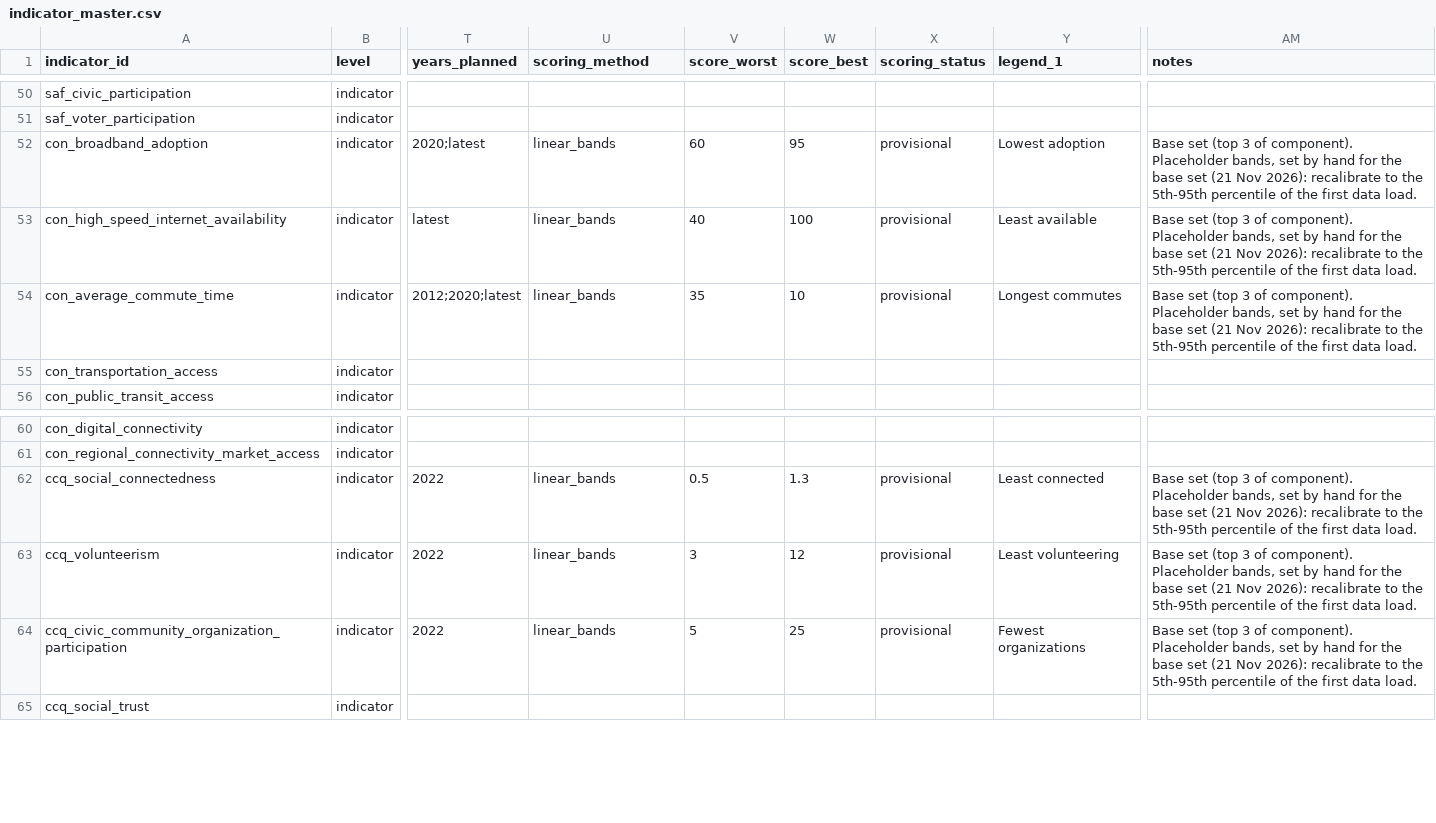
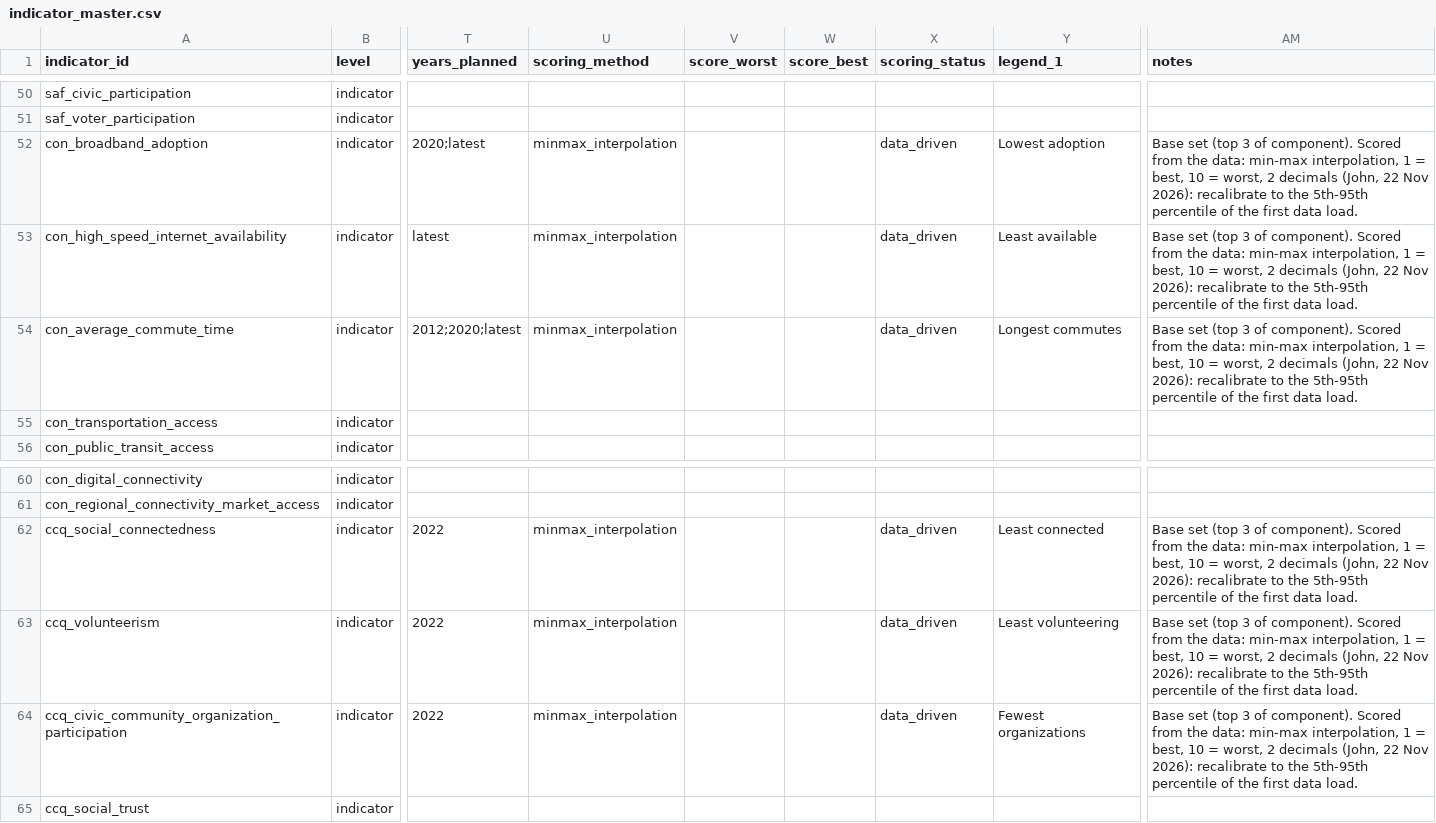
Before and after one commit to sofiiahordiyenko-sudo/iac-community-portal, a CSV file: data/indicators/indicator_master.csv, drawn as a sheet; only a part is shown, gaps mark what is left out; the diff covers the shown part only; the diff names each change by its address in the sheet, - before the commit and + after, or states it on an @@ line.

```diff
--- a/data/indicators/indicator_master.csv
+++ b/data/indicators/indicator_master.csv
-U52:U54 (scoring_method): linear_bands
+U52:U54 (scoring_method): minmax_interpolation
-V52 (score_worst): 60
+V52 (score_worst): (empty)
-W52 (score_best): 95
+W52 (score_best): (empty)
-X52:X54 (scoring_status): provisional
+X52:X54 (scoring_status): data_driven
-AM52:AM54 (notes): …of component). Placeholder bands, set by hand for the base set (21 Nov 2026):…
+AM52:AM54 (notes): …of component). Scored from the data: min-max interpolation, 1 = best, 10 = worst, 2 decimals (John, 22 Nov 2026):…
-V53 (score_worst): 40
+V53 (score_worst): (empty)
-W53 (score_best): 100
+W53 (score_best): (empty)
-V54 (score_worst): 35
+V54 (score_worst): (empty)
-W54 (score_best): 10
+W54 (score_best): (empty)
-U62:U64 (scoring_method): linear_bands
+U62:U64 (scoring_method): minmax_interpolation
-V62 (score_worst): 0.5
+V62 (score_worst): (empty)
-W62 (score_best): 1.3
+W62 (score_best): (empty)
-X62:X64 (scoring_status): provisional
+X62:X64 (scoring_status): data_driven
-AM62:AM64 (notes): …of component). Placeholder bands, set by hand for the base set (21 Nov 2026):…
+AM62:AM64 (notes): …of component). Scored from the data: min-max interpolation, 1 = best, 10 = worst, 2 decimals (John, 22 Nov 2026):…
-V63 (score_worst): 3
+V63 (score_worst): (empty)
-W63 (score_best): 12
+W63 (score_best): (empty)
-V64 (score_worst): 5
+V64 (score_worst): (empty)
-W64 (score_best): 25
+W64 (score_best): (empty)
```
Also changed, not shown: 50 edited cells elsewhere in this file, 10 other files.
